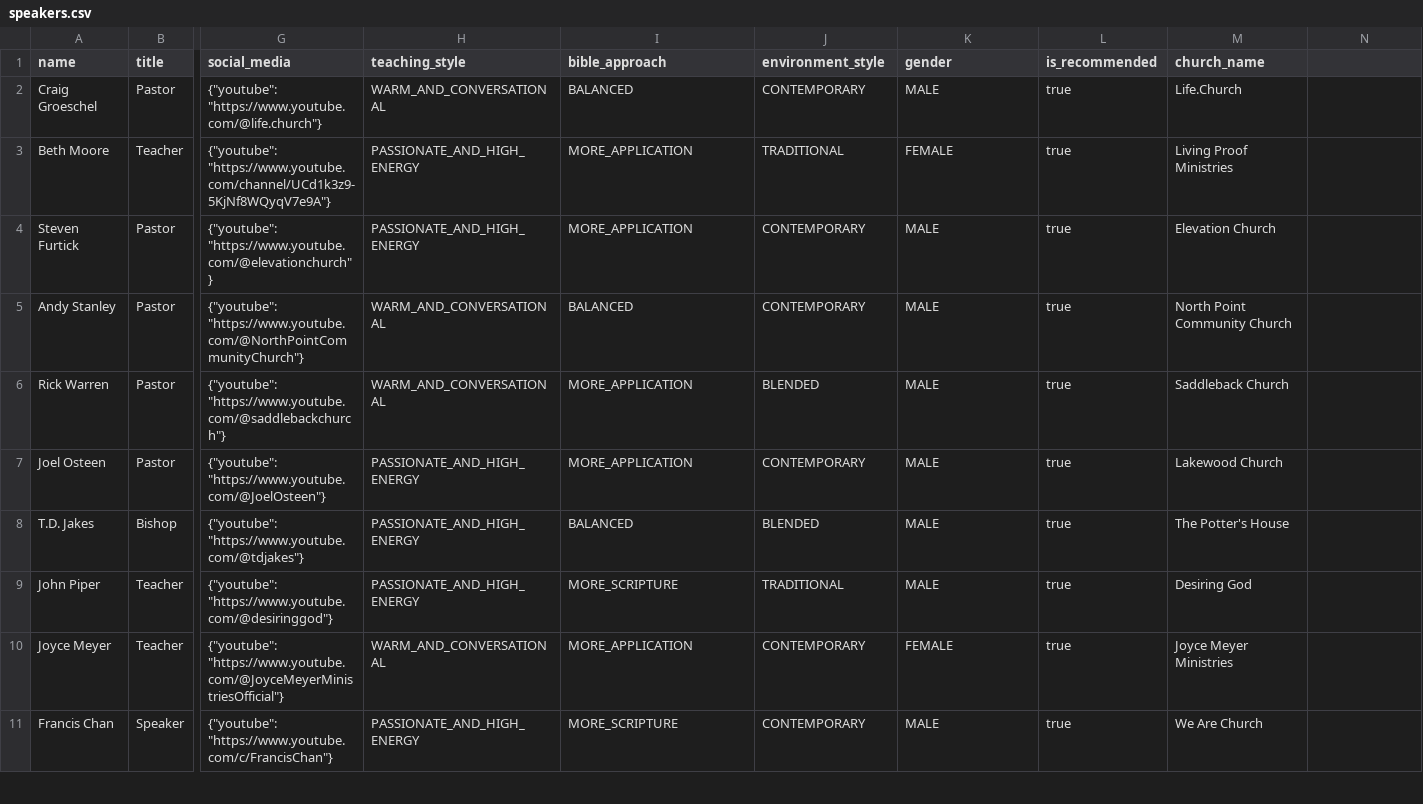
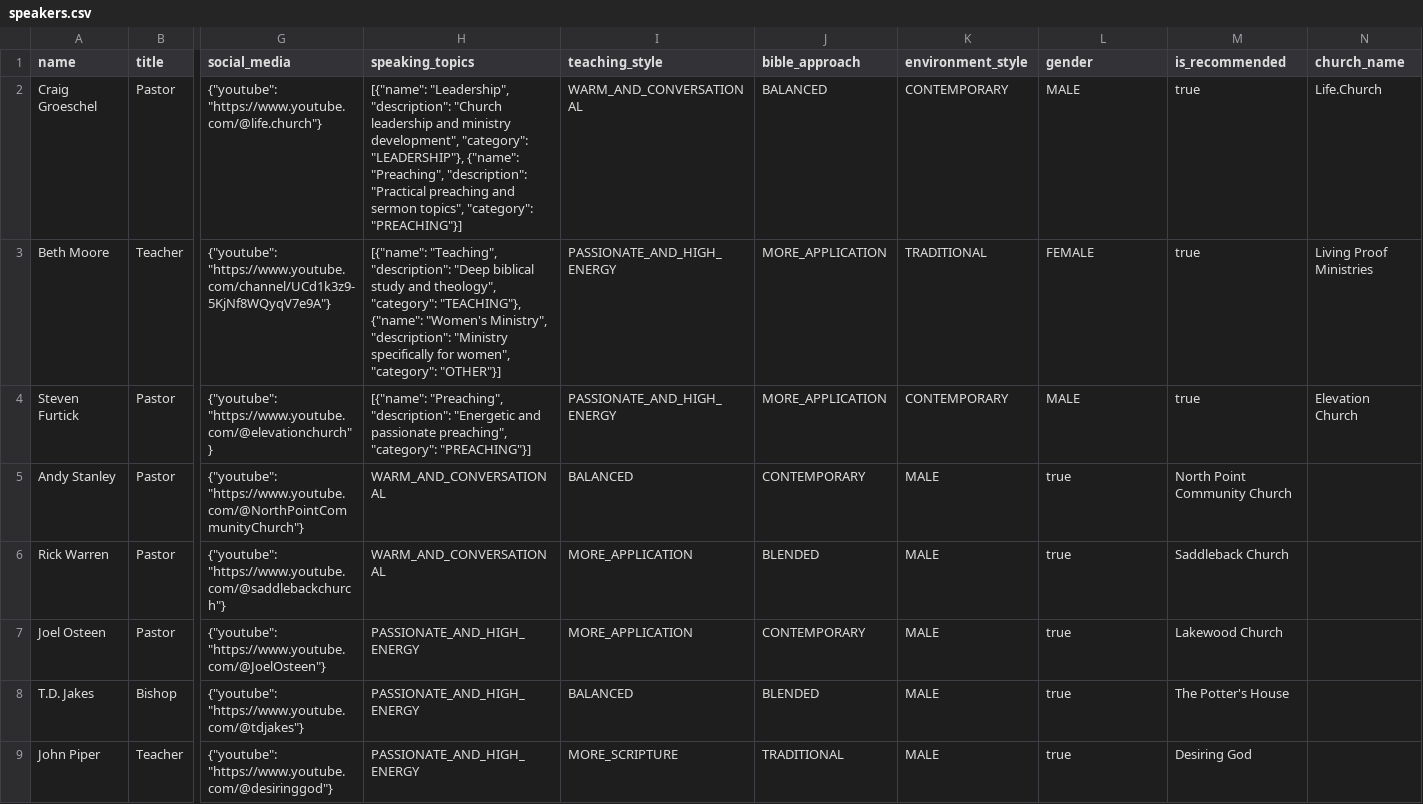
Before and after one commit to YV-Hackathon/api, a CSV file: speakers.csv, drawn as a sheet; only a part is shown, gaps mark what is left out; the shorter side is filled out with more unchanged rows; the diff names each change by its address in the sheet, - before the commit and + after, or states it on an @@ line.

Commit message:
fix the speaking topics errors

```diff
--- a/speakers.csv
+++ b/speakers.csv
-H1: teaching_style
+H1: speaking_topics
-I1: bible_approach
+I1: teaching_style
-J1: environment_style
+J1: bible_approach
-K1: gender
+K1: environment_style
-L1: is_recommended
+L1: gender
-M1: church_name
+M1: is_recommended
-N1: (empty)
+N1: church_name
-H2 (speaking_topics): WARM_AND_CONVERSATIONAL
+H2 (speaking_topics): [{"name": "Leadership", "description": "Church leadership and ministry development", "category": "LEADERSHIP"}, {"name": "Preaching", "description": "Practical preaching and sermon topics", "category": "PREACHING"}]
-I2 (teaching_style): BALANCED
+I2 (teaching_style): WARM_AND_CONVERSATIONAL
-J2 (bible_approach): CONTEMPORARY
+J2 (bible_approach): BALANCED
-K2 (environment_style): MALE
+K2 (environment_style): CONTEMPORARY
-L2 (gender): true
+L2 (gender): MALE
-M2 (is_recommended): Life.Church
+M2 (is_recommended): true
-N2 (church_name): (empty)
+N2 (church_name): Life.Church
-H3 (speaking_topics): PASSIONATE_AND_HIGH_ENERGY
+H3 (speaking_topics): [{"name": "Teaching", "description": "Deep biblical study and theology", "category": "TEACHING"}, {"name": "Women's Ministry", "description": "Ministry specifically for women", "category": "OTHER"}]
-I3:I4 (teaching_style): MORE_APPLICATION
+I3:I4 (teaching_style): PASSIONATE_AND_HIGH_ENERGY
-J3 (bible_approach): TRADITIONAL
+J3 (bible_approach): MORE_APPLICATION
-K3 (environment_style): FEMALE
+K3 (environment_style): TRADITIONAL
-L3 (gender): true
+L3 (gender): FEMALE
-M3 (is_recommended): Living Proof Ministries
+M3 (is_recommended): true
-N3 (church_name): (empty)
+N3 (church_name): Living Proof Ministries
-H4 (speaking_topics): PASSIONATE_AND_HIGH_ENERGY
+H4 (speaking_topics): [{"name": "Preaching", "description": "Energetic and passionate preaching", "category": "PREACHING"}]
-J4 (bible_approach): CONTEMPORARY
+J4 (bible_approach): MORE_APPLICATION
-K4 (environment_style): MALE
+K4 (environment_style): CONTEMPORARY
-L4 (gender): true
+L4 (gender): MALE
-M4 (is_recommended): Elevation Church
+M4 (is_recommended): true
-N4 (church_name): (empty)
+N4 (church_name): Elevation Church
```
Also changed, not shown: 4 other files.
